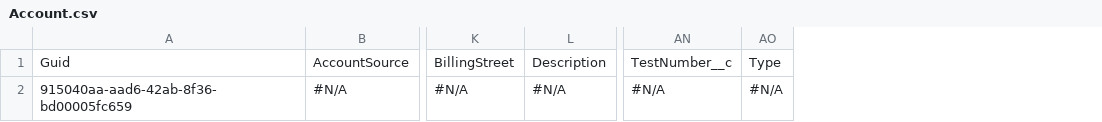
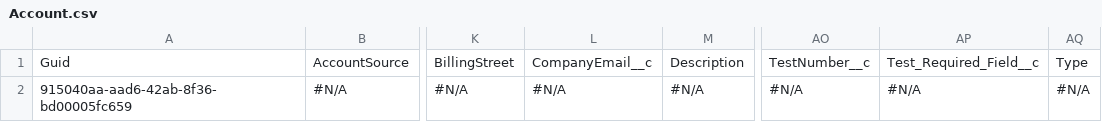
Before and after one commit to Prodlymoover/CPQ-Test-28, a CSV file: Account.csv, drawn as a sheet; only a part is shown, gaps mark what is left out; the diff names each change by its address in the sheet, - before the commit and + after, or states it on an @@ line.

```diff
--- a/Account.csv
+++ b/Account.csv
+column L, rows 1-2: CompanyEmail__c | #N/A
+column AP, rows 1-2: Test_Required_Field__c | #N/A
```
Also changed, not shown: Contact.csv, Lead.csv.
